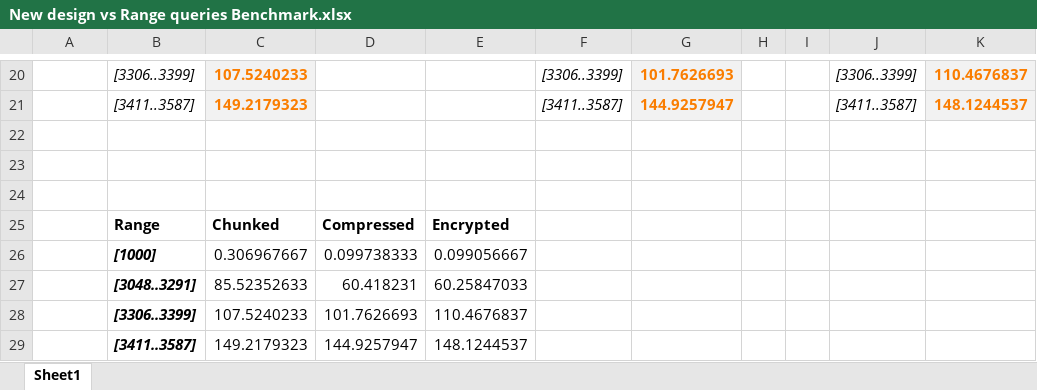
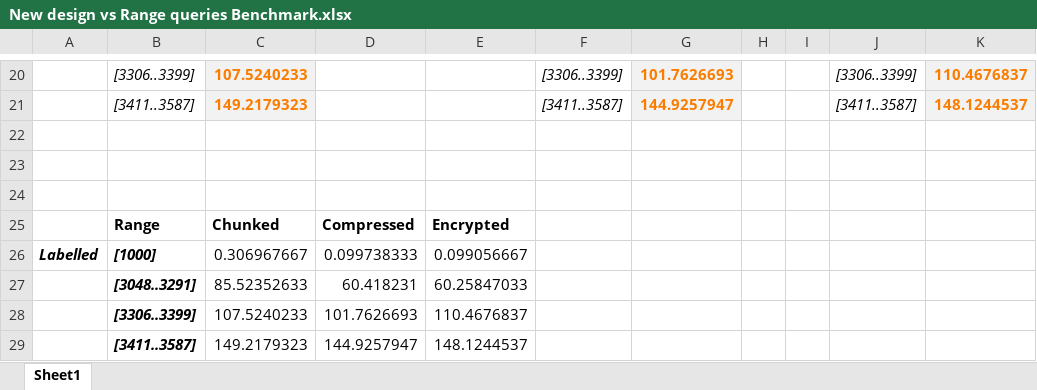
Before and after one commit to michelkaporin/solitude, an Excel workbook: analysis/New design vs Range queries Benchmark.xlsx, sheet Sheet1, drawn as a sheet; only a part is shown, gaps mark what is left out; values as stored, in another font and other column widths than the file's, no borders; charts and pictures not drawn; the diff names each change by its address in the sheet, - before the commit and + after, or states it on an @@ line.

```diff
--- a/analysis/New design vs Range queries Benchmark.xlsx (sheet Sheet1)
+++ b/analysis/New design vs Range queries Benchmark.xlsx (sheet Sheet1)
-A26: (empty)
+A26: Labelled
```
Also changed, not shown: charts or pictures, analysis/Foundation Hyperdex Benchmarks.xlsx, 3 other files.
